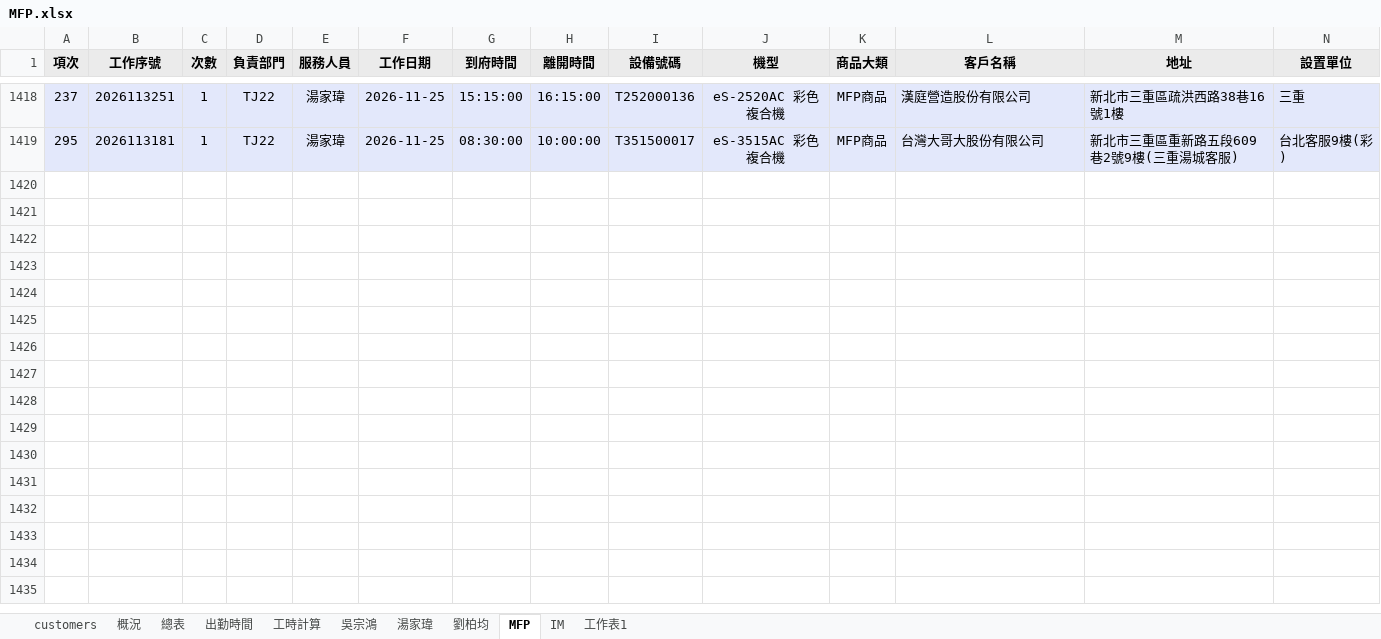
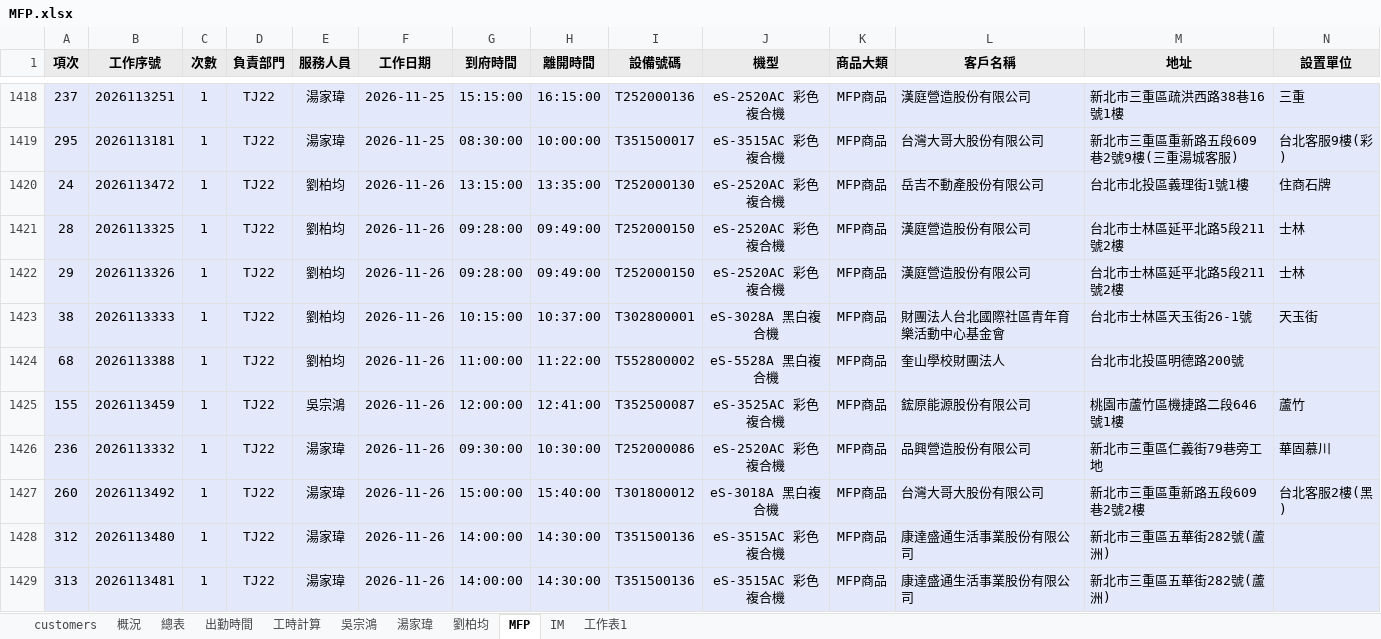
Before and after one commit to Yang-0419-di/FW_2, an Excel workbook: MFP/MFP.xlsx, sheet MFP, drawn as a sheet; only a part is shown, gaps mark what is left out; values as stored, in another font and other column widths than the file's, no borders; rows hold the shown columns only; the diff names each change by its address in the sheet, - before the commit and + after, or states it on an @@ line.

```diff
--- a/MFP/MFP.xlsx (sheet MFP)
+++ b/MFP/MFP.xlsx (sheet MFP)
+row 1420: 24 | 2026113472 | 1 | TJ22 | 劉柏均 | 2026-11-26 | 13:15:00 | 13:35:00 | T252000130 | eS-2520AC 彩色複合機 | MFP商品 | 岳吉不動產股份有限公司 | 台北市北投區義理街1號1樓 | 住商石牌
+row 1421: 28 | 2026113325 | 1 | TJ22 | 劉柏均 | 2026-11-26 | 09:28:00 | 09:49:00 | T252000150 | eS-2520AC 彩色複合機 | MFP商品 | 漢庭營造股份有限公司 | 台北市士林區延平北路5段211號2樓 | 士林
+row 1422: 29 | 2026113326 | 1 | TJ22 | 劉柏均 | 2026-11-26 | 09:28:00 | 09:49:00 | T252000150 | eS-2520AC 彩色複合機 | MFP商品 | 漢庭營造股份有限公司 | 台北市士林區延平北路5段211號2樓 | 士林
+row 1423: 38 | 2026113333 | 1 | TJ22 | 劉柏均 | 2026-11-26 | 10:15:00 | 10:37:00 | T302800001 | eS-3028A 黑白複合機 | MFP商品 | 財團法人台北國際社區青年育樂活動中心基金會 | 台北市士林區天玉街26-1號 | 天玉街
+row 1424: 68 | 2026113388 | 1 | TJ22 | 劉柏均 | 2026-11-26 | 11:00:00 | 11:22:00 | T552800002 | eS-5528A 黑白複合機 | MFP商品 | 奎山學校財團法人 | 台北市北投區明德路200號
+row 1425: 155 | 2026113459 | 1 | TJ22 | 吳宗鴻 | 2026-11-26 | 12:00:00 | 12:41:00 | T352500087 | eS-3525AC 彩色複合機 | MFP商品 | 鋐原能源股份有限公司 | 桃園市蘆竹區機捷路二段646號1樓 | 蘆竹
+row 1426: 236 | 2026113332 | 1 | TJ22 | 湯家瑋 | 2026-11-26 | 09:30:00 | 10:30:00 | T252000086 | eS-2520AC 彩色複合機 | MFP商品 | 品興營造股份有限公司 | 新北市三重區仁義街79巷旁工地 | 華固慕川
+row 1427: 260 | 2026113492 | 1 | TJ22 | 湯家瑋 | 2026-11-26 | 15:00:00 | 15:40:00 | T301800012 | eS-3018A 黑白複合機 | MFP商品 | 台灣大哥大股份有限公司 | 新北市三重區重新路五段609巷2號2樓 | 台北客服2樓(黑)
+row 1428: 312 | 2026113480 | 1 | TJ22 | 湯家瑋 | 2026-11-26 | 14:00:00 | 14:30:00 | T351500136 | eS-3515AC 彩色複合機 | MFP商品 | 康達盛通生活事業股份有限公司 | 新北市三重區五華街282號(蘆洲)
+row 1429: 313 | 2026113481 | 1 | TJ22 | 湯家瑋 | 2026-11-26 | 14:00:00 | 14:30:00 | T351500136 | eS-3515AC 彩色複合機 | MFP商品 | 康達盛通生活事業股份有限公司 | 新北市三重區五華街282號(蘆洲)
```
Also changed, not shown: sheet IM, sheet 工時計算, sheet 出勤時間, hidden cells, IM/202611_HL_Maintain_Report.xlsx, IM/202611_Service_Count_Report.xlsx, 5 other files.
